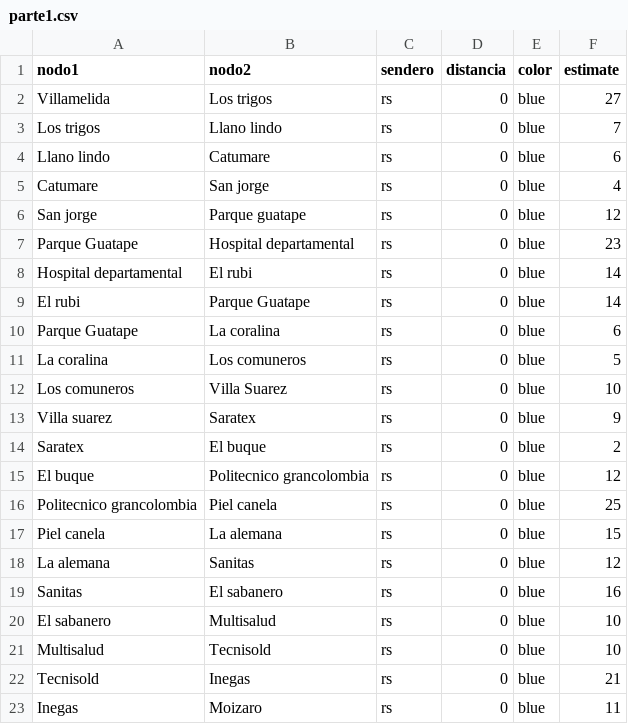
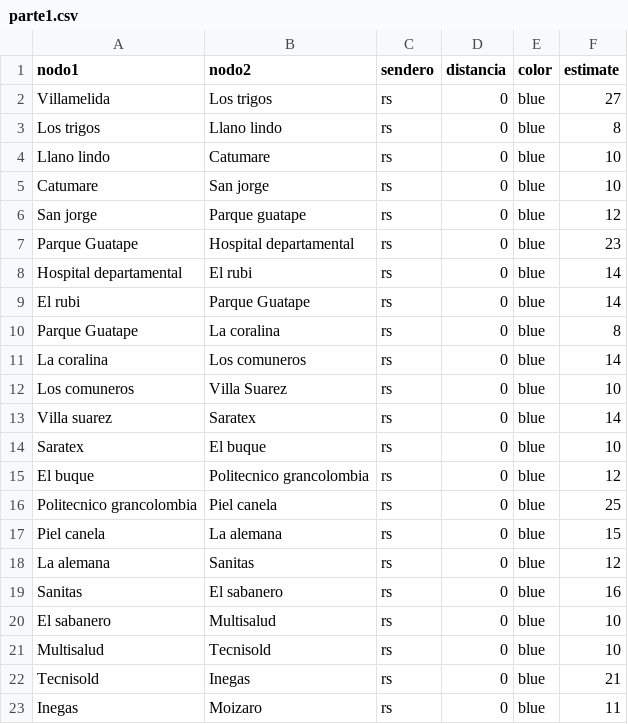
Before and after one commit to Ximena2705/-Proyecto, a CSV file: parte1.csv, drawn as a sheet.

Commit message:
Update parte1.csv

```diff
--- a/parte1.csv
+++ b/parte1.csv
@@ -2,5 +2,5 @@ nodo1,nodo2,sendero,distancia,color,estimate
 Villamelida,Los trigos,rs,0,blue,27
-Los trigos,Llano lindo,rs,0,blue,7
-Llano lindo,Catumare,rs,0,blue,6
-Catumare, San jorge,rs,0,blue,4
+Los trigos,Llano lindo,rs,0,blue,8
+Llano lindo,Catumare,rs,0,blue,10
+Catumare, San jorge,rs,0,blue,10
 San jorge, Parque guatape,rs,0,blue,12
@@ -9,7 +9,7 @@ Hospital departamental,El rubi,rs,0,blue,14
 El rubi,Parque Guatape,rs,0,blue,14
-Parque Guatape,La coralina,rs,0,blue,6
-La coralina,Los comuneros,rs,0,blue,5
+Parque Guatape,La coralina,rs,0,blue,8
+La coralina,Los comuneros,rs,0,blue,14
 Los comuneros,Villa Suarez,rs,0,blue,10
-Villa suarez,Saratex,rs,0, blue,9
-Saratex, El buque, rs, 0, blue,2
+Villa suarez,Saratex,rs,0, blue,14
+Saratex, El buque, rs, 0, blue,10
 El buque, Politecnico grancolombia, rs, 0, blue, 12
```
